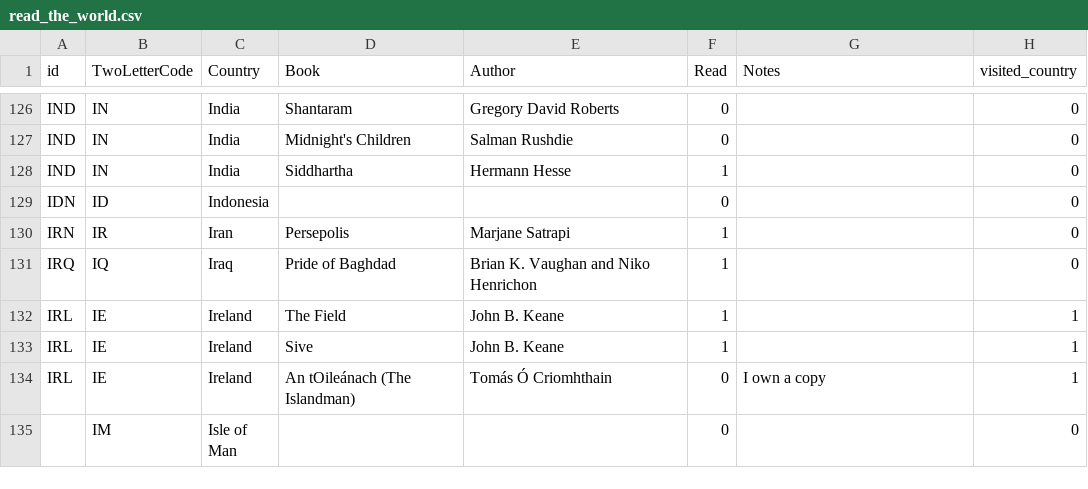
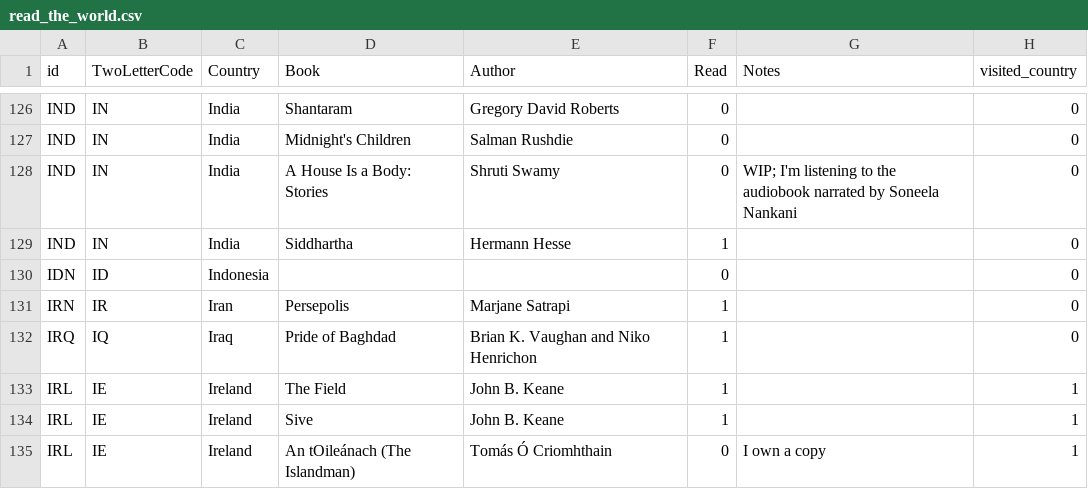
Before and after one commit to paulkaefer/read-the-world, a CSV file: read_the_world.csv, drawn as a sheet; only a part is shown, gaps mark what is left out; the shorter side is filled out with more unchanged rows.

Commit message:
add todo; also WIP audiobook

```diff
--- a/read_the_world.csv
+++ b/read_the_world.csv
@@ -127,2 +127,3 @@ IND,IN,India,Shantaram,Gregory David Roberts,0,,0
 IND,IN,India,Midnight's Children,Salman Rushdie,0,,0
+IND,IN,India,A House Is a Body: Stories,Shruti Swamy,0,WIP; I'm listening to the audiobook narrated by Soneela Nankani,0
 IND,IN,India,Siddhartha,Hermann Hesse,1,,0
```
Also changed, not shown: 1 other file.
